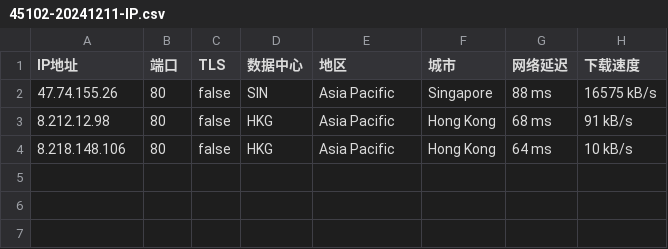
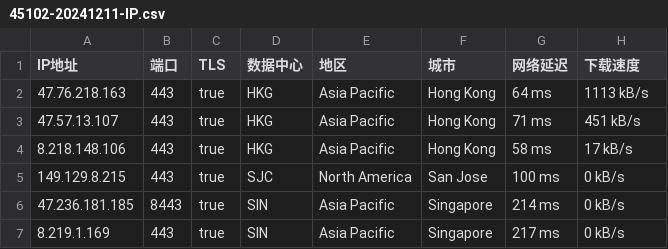
Before and after one commit to CEG1225/test, a CSV file: 45102-20241211-IP.csv, drawn as a sheet.

Commit message:
更新 45102-20241211-IP.csv

```diff
--- a/45102-20241211-IP.csv
+++ b/45102-20241211-IP.csv
@@ -1,4 +1,7 @@
 IP地址,端口,TLS,数据中心,地区,城市,网络延迟,下载速度
-47.74.155.26,80,false,SIN,Asia Pacific,Singapore,88 ms,16575 kB/s
-8.212.12.98,80,false,HKG,Asia Pacific,Hong Kong,68 ms,91 kB/s
-8.218.148.106,80,false,HKG,Asia Pacific,Hong Kong,64 ms,10 kB/s
+47.76.218.163,443,true,HKG,Asia Pacific,Hong Kong,64 ms,1113 kB/s
+47.57.13.107,443,true,HKG,Asia Pacific,Hong Kong,71 ms,451 kB/s
+8.218.148.106,443,true,HKG,Asia Pacific,Hong Kong,58 ms,17 kB/s
+149.129.8.215,443,true,SJC,North America,San Jose,100 ms,0 kB/s
+47.236.181.185,8443,true,SIN,Asia Pacific,Singapore,214 ms,0 kB/s
+8.219.1.169,443,true,SIN,Asia Pacific,Singapore,217 ms,0 kB/s
```
